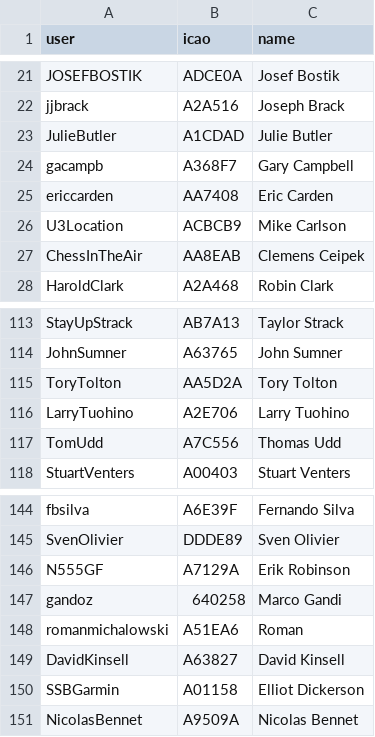
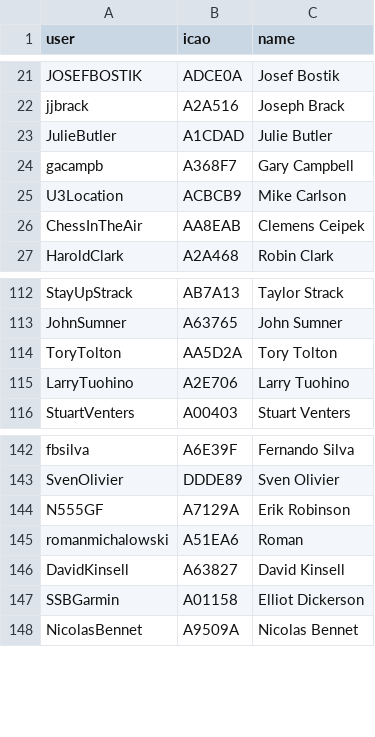
Before and after one commit to DavisChappins/InreachToOGN, a CSV file: Inreachuser.csv, drawn as a sheet; only a part is shown, gaps mark what is left out.

Commit message:
Update Inreachuser.csv

```diff
--- a/Inreachuser.csv
+++ b/Inreachuser.csv
@@ -24,3 +24,2 @@ JulieButler,A1CDAD,Julie Butler
 gacampb,A368F7,Gary Campbell
-ericcarden,AA7408,Eric Carden
 U3Location,ACBCB9,Mike Carlson
@@ -116,3 +115,2 @@ ToryTolton,AA5D2A,Tory Tolton
 LarryTuohino,A2E706,Larry Tuohino
-TomUdd,A7C556,Thomas Udd
 StuartVenters,A00403,Stuart Venters
@@ -146,3 +144,2 @@ SvenOlivier,DDDE89,Sven Olivier
 N555GF,A7129A,Erik Robinson
-gandoz,640258,Marco Gandi
 romanmichalowski,A51EA6,Roman
```
